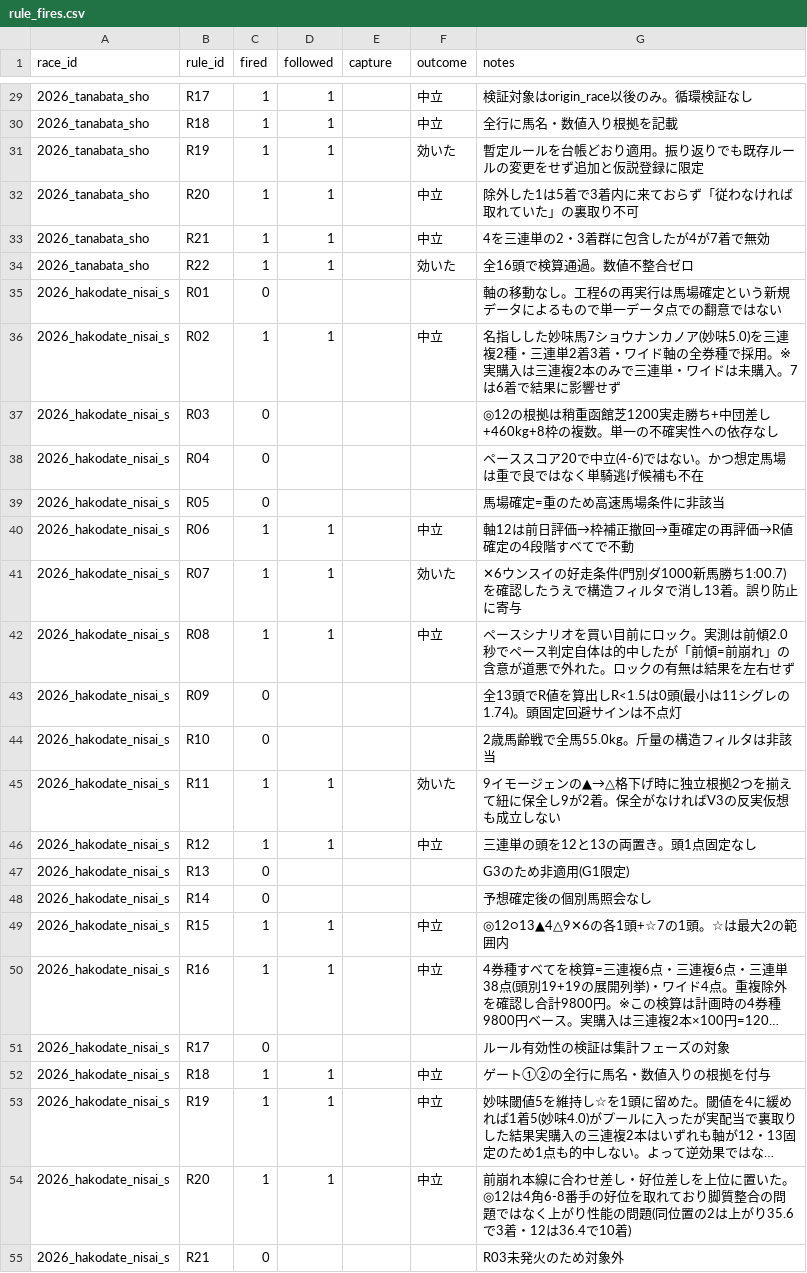
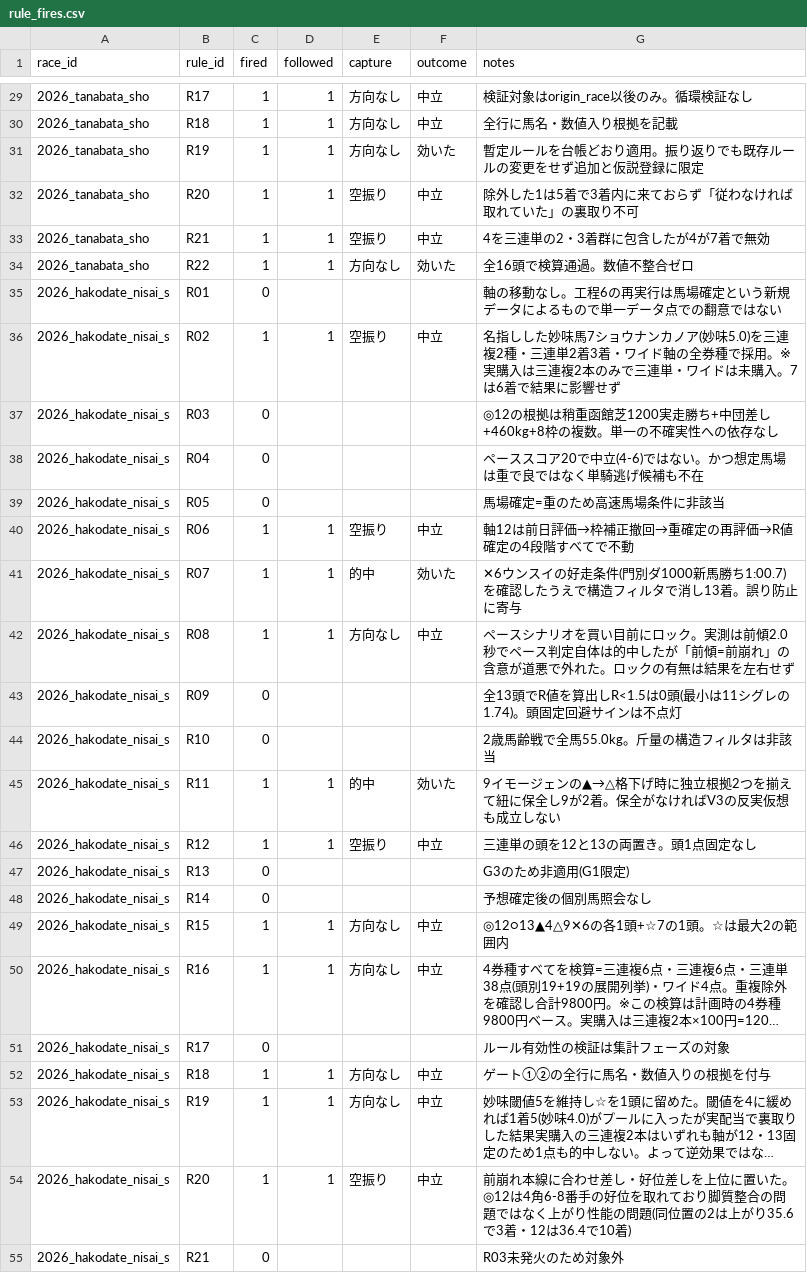
Before and after one commit to Atoyr/keiba, a CSV file: log/rule_fires.csv, drawn as a sheet; only a part is shown, gaps mark what is left out; long unchanged cells end in …; the diff covers the shown part only; the diff names each change by its address in the sheet, - before the commit and + after, or states it on an @@ line.

```diff
--- a/log/rule_fires.csv
+++ b/log/rule_fires.csv
-E29:E31 (capture): (empty)
+E29:E31 (capture): 方向なし
-E32:E33 (capture): (empty)
+E32:E33 (capture): 空振り
-E34 (capture): (empty)
+E34 (capture): 方向なし
-E36 (capture): (empty)
+E36 (capture): 空振り
-E40 (capture): (empty)
+E40 (capture): 空振り
-E41 (capture): (empty)
+E41 (capture): 的中
-E42 (capture): (empty)
+E42 (capture): 方向なし
-E45 (capture): (empty)
+E45 (capture): 的中
-E46 (capture): (empty)
+E46 (capture): 空振り
-E49:E50 (capture): (empty)
+E49:E50 (capture): 方向なし
-E52:E53 (capture): (empty)
+E52:E53 (capture): 方向なし
-E54 (capture): (empty)
+E54 (capture): 空振り
```
Also changed, not shown: 100 edited cells elsewhere in this file, log/predictions.csv, log/rules_master.csv, 15 other files.
